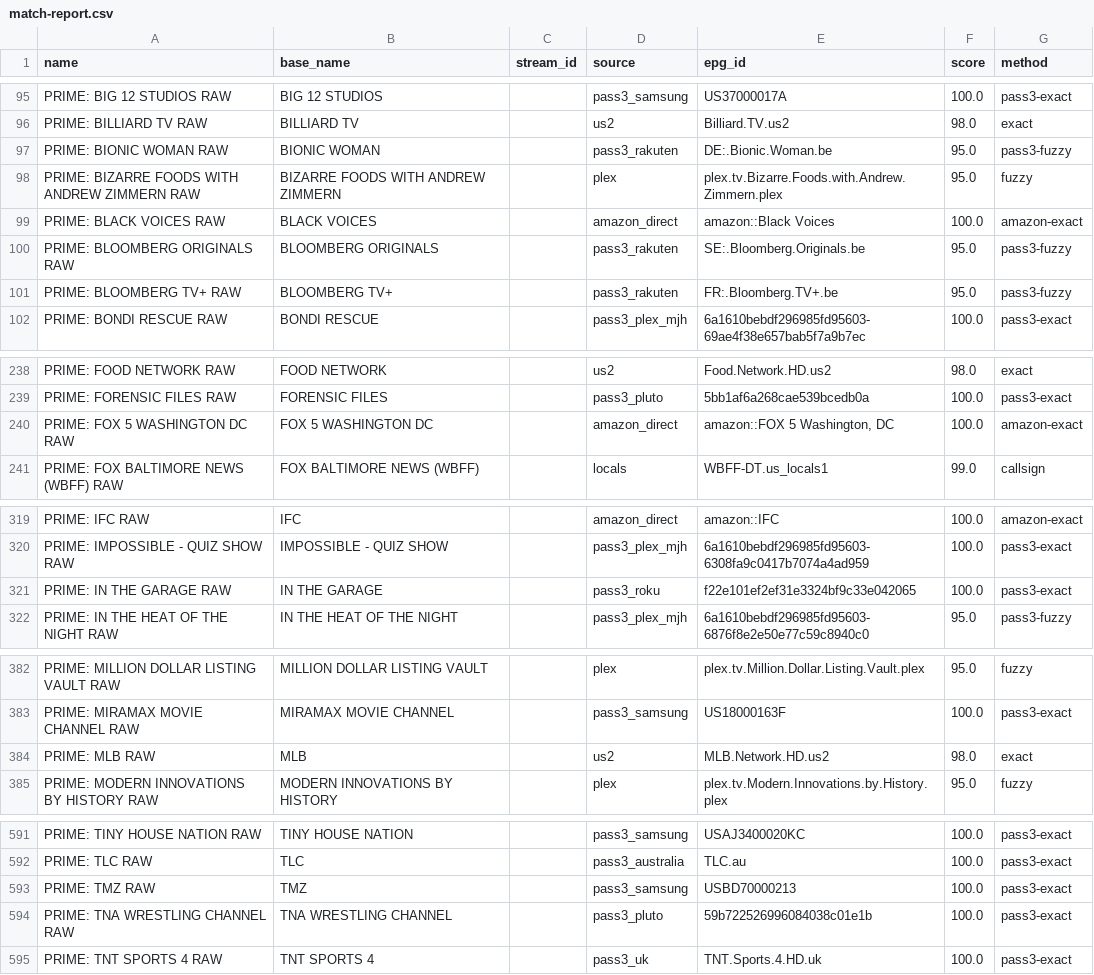
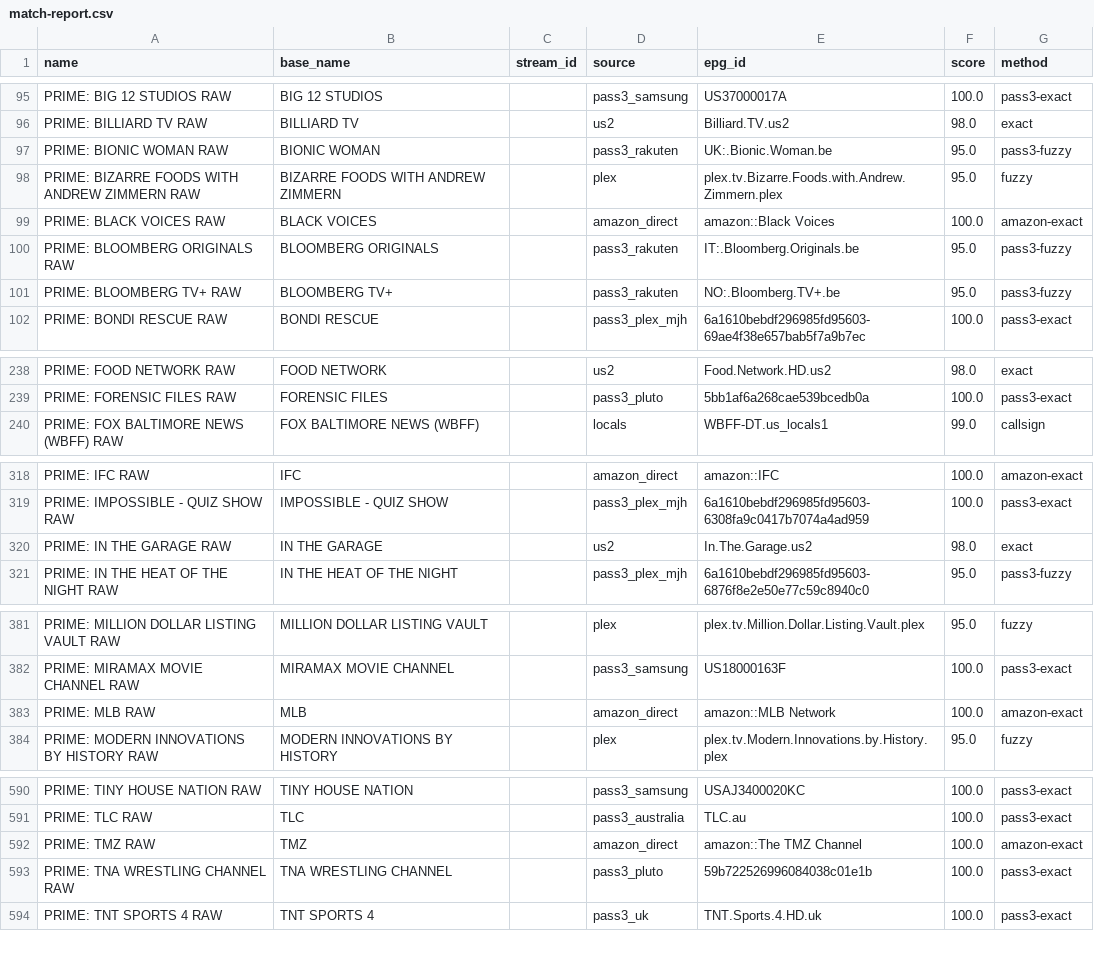
Before and after one commit to theuauchessclub/uau-backend, a CSV file: primevideo-epg/match-report.csv, drawn as a sheet; only a part is shown, gaps mark what is left out; the diff covers the shown part only.

```diff
--- a/primevideo-epg/match-report.csv
+++ b/primevideo-epg/match-report.csv
@@ -96,7 +96,7 @@ PRIME: BIG 12 STUDIOS RAW,BIG 12 STUDIOS,,pass3_samsung,US37000017A,100.0,pass3-
 PRIME: BILLIARD TV RAW,BILLIARD TV,,us2,Billiard.TV.us2,98.0,exact
-PRIME: BIONIC WOMAN RAW,BIONIC WOMAN,,pass3_rakuten,DE:.Bionic.Woman.be,95.0,pass3-fuzzy
+PRIME: BIONIC WOMAN RAW,BIONIC WOMAN,,pass3_rakuten,UK:.Bionic.Woman.be,95.0,pass3-fuzzy
 PRIME: BIZARRE FOODS WITH ANDREW ZIMMERN RAW,BIZARRE FOODS WITH ANDREW ZIMMERN,,plex,plex.tv.Bizarre.Foods.with.Andrew.Zimmern.plex,95.0,fuzzy
 PRIME: BLACK VOICES RAW,BLACK VOICES,,amazon_direct,amazon::Black Voices,100.0,amazon-exact
-PRIME: BLOOMBERG ORIGINALS RAW,BLOOMBERG ORIGINALS,,pass3_rakuten,SE:.Bloomberg.Originals.be,95.0,pass3-fuzzy
-PRIME: BLOOMBERG TV+ RAW,BLOOMBERG TV+,,pass3_rakuten,FR:.Bloomberg.TV+.be,95.0,pass3-fuzzy
+PRIME: BLOOMBERG ORIGINALS RAW,BLOOMBERG ORIGINALS,,pass3_rakuten,IT:.Bloomberg.Originals.be,95.0,pass3-fuzzy
+PRIME: BLOOMBERG TV+ RAW,BLOOMBERG TV+,,pass3_rakuten,NO:.Bloomberg.TV+.be,95.0,pass3-fuzzy
 PRIME: BONDI RESCUE RAW,BONDI RESCUE,,pass3_plex_mjh,6a1610bebdf296985fd95603-69ae4f38e657bab5f7a9b7ec,100.0,pass3-exact
@@ -239,3 +239,2 @@ PRIME: FOOD NETWORK RAW,FOOD NETWORK,,us2,Food.Network.HD.us2,98.0,exact
 PRIME: FORENSIC FILES RAW,FORENSIC FILES,,pass3_pluto,5bb1af6a268cae539bcedb0a,100.0,pass3-exact
-PRIME: FOX 5 WASHINGTON DC RAW,FOX 5 WASHINGTON DC,,amazon_direct,"amazon::FOX 5 Washington, DC",100.0,amazon-exact
 PRIME: FOX BALTIMORE NEWS (WBFF) RAW,FOX BALTIMORE NEWS (WBFF),,locals,WBFF-DT.us_locals1,99.0,callsign
@@ -320,3 +319,3 @@ PRIME: IFC RAW,IFC,,amazon_direct,amazon::IFC,100.0,amazon-exact
 PRIME: IMPOSSIBLE - QUIZ SHOW RAW,IMPOSSIBLE - QUIZ SHOW,,pass3_plex_mjh,6a1610bebdf296985fd95603-6308fa9c0417b7074a4ad959,100.0,pass3-exact
-PRIME: IN THE GARAGE RAW,IN THE GARAGE,,pass3_roku,f22e101ef2ef31e3324bf9c33e042065,100.0,pass3-exact
+PRIME: IN THE GARAGE RAW,IN THE GARAGE,,us2,In.The.Garage.us2,98.0,exact
 PRIME: IN THE HEAT OF THE NIGHT RAW,IN THE HEAT OF THE NIGHT,,pass3_plex_mjh,6a1610bebdf296985fd95603-6876f8e2e50e77c59c8940c0,95.0,pass3-fuzzy
@@ -383,3 +382,3 @@ PRIME: MILLION DOLLAR LISTING VAULT RAW,MILLION DOLLAR LISTING VAULT,,plex,plex.
 PRIME: MIRAMAX MOVIE CHANNEL RAW,MIRAMAX MOVIE CHANNEL,,pass3_samsung,US18000163F,100.0,pass3-exact
-PRIME: MLB RAW,MLB,,us2,MLB.Network.HD.us2,98.0,exact
+PRIME: MLB RAW,MLB,,amazon_direct,amazon::MLB Network,100.0,amazon-exact
 PRIME: MODERN INNOVATIONS BY HISTORY RAW,MODERN INNOVATIONS BY HISTORY,,plex,plex.tv.Modern.Innovations.by.History.plex,95.0,fuzzy
@@ -592,3 +591,3 @@ PRIME: TINY HOUSE NATION RAW,TINY HOUSE NATION,,pass3_samsung,USAJ3400020KC,100.
 PRIME: TLC RAW,TLC,,pass3_australia,TLC.au,100.0,pass3-exact
-PRIME: TMZ RAW,TMZ,,pass3_samsung,USBD70000213,100.0,pass3-exact
+PRIME: TMZ RAW,TMZ,,amazon_direct,amazon::The TMZ Channel,100.0,amazon-exact
 PRIME: TNA WRESTLING CHANNEL RAW,TNA WRESTLING CHANNEL,,pass3_pluto,59b722526996084038c01e1b,100.0,pass3-exact
```
Also changed, not shown: 17 edited cells elsewhere in this file, primevideo-epg/unmatched.csv, 8 other files.
